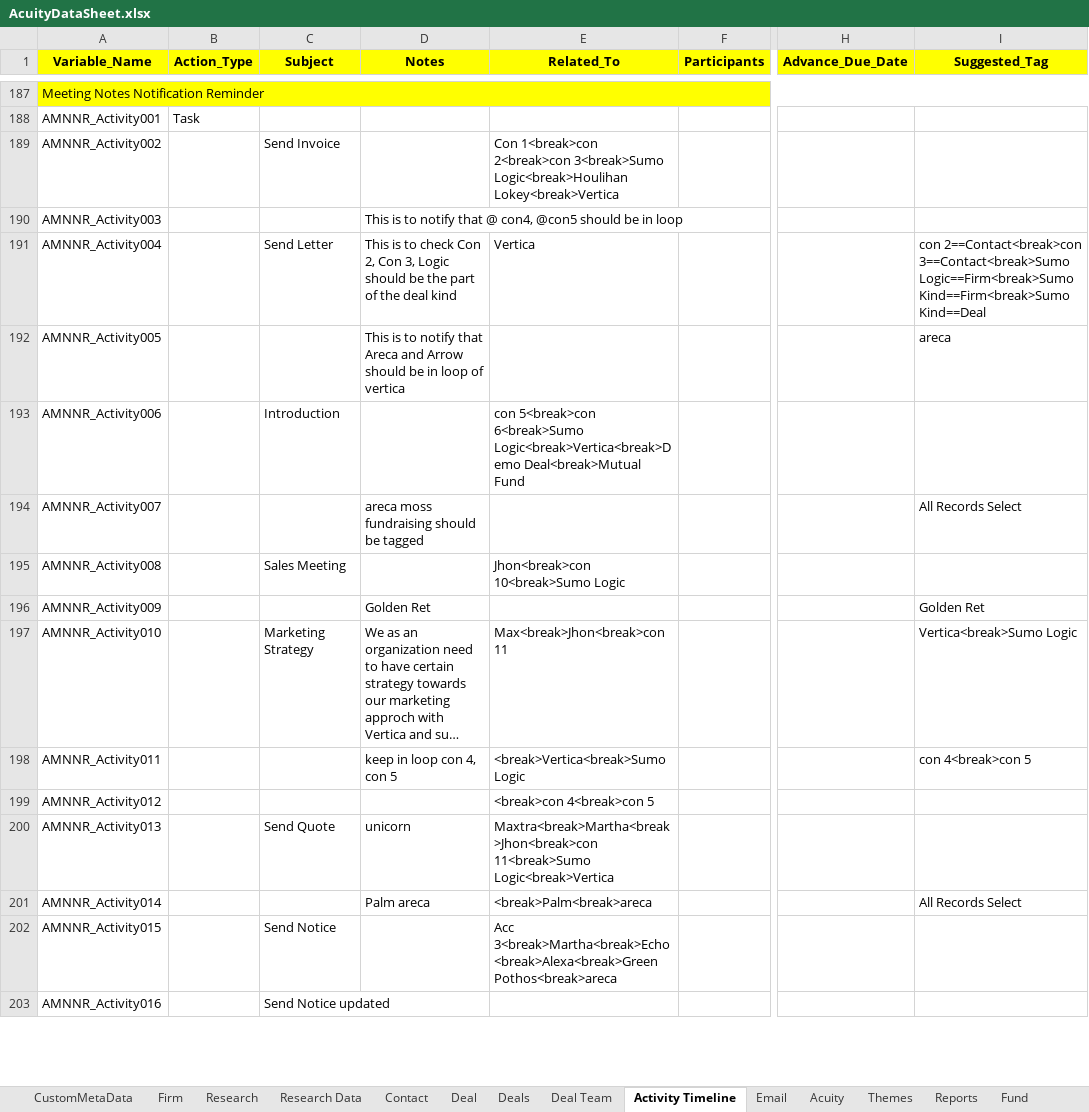
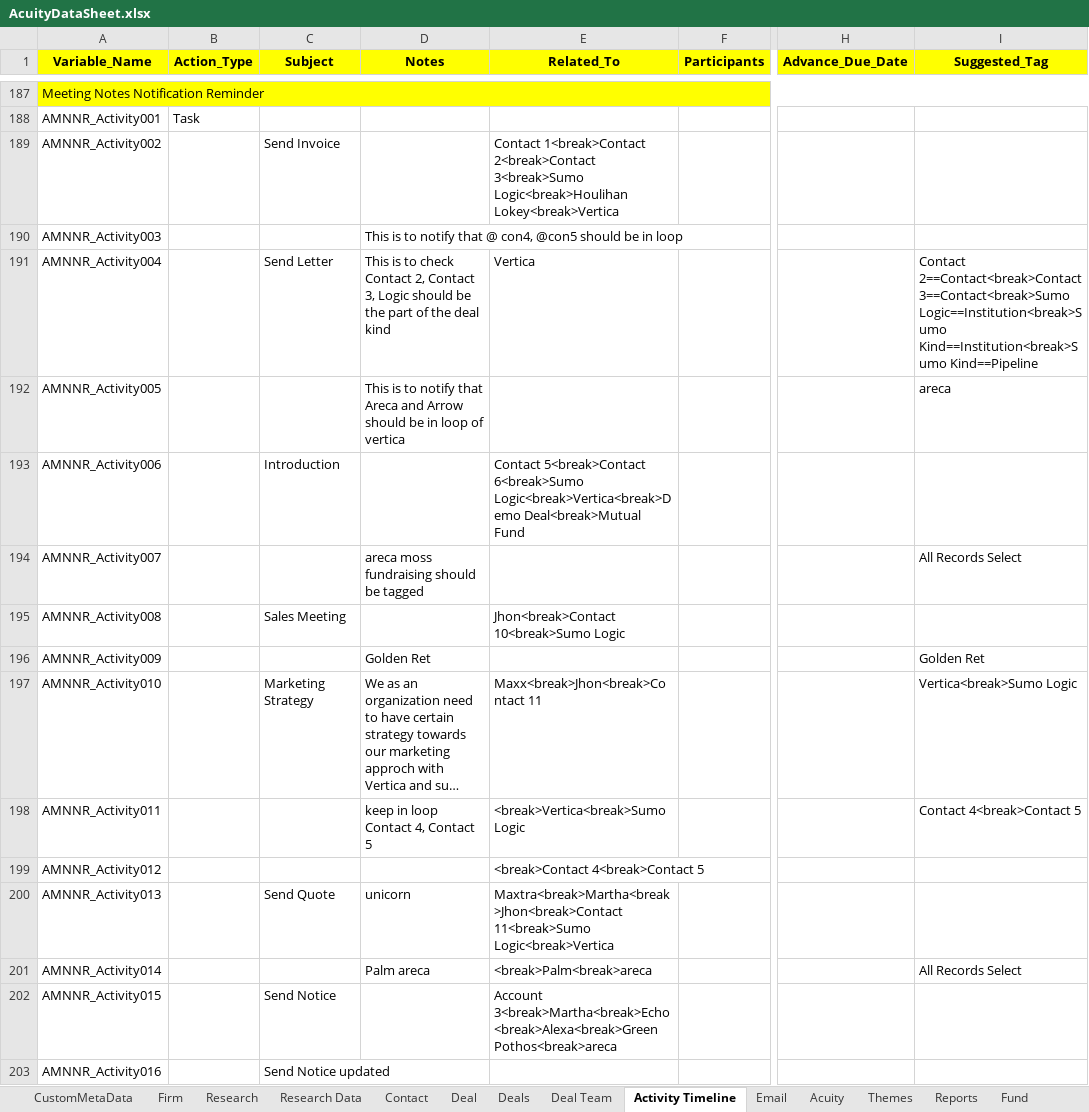
Before and after one commit to NitinNavatar/PE4.7, an Excel workbook: AcuityDataSheet.xlsx, sheet Activity Timeline, drawn as a sheet; only a part is shown, gaps mark what is left out; long unchanged cells end in …; values as stored, in another font and other column widths than the file's, no borders; the diff covers the shown part only; the diff names each change by its address in the sheet, - before the commit and + after, or states it on an @@ line.

```diff
--- a/AcuityDataSheet.xlsx (sheet Activity Timeline)
+++ b/AcuityDataSheet.xlsx (sheet Activity Timeline)
-E189 (Related_To): Con 1<break>con 2<break>con 3<break>Sumo Logic<break>Houlihan…
+E189 (Related_To): Contact 1<break>Contact 2<break>Contact 3<break>Sumo Logic<break>Houlihan…
-D191 (Notes): …to check Con 2, Con 3, Logic…
+D191 (Notes): …to check Contact 2, Contact 3, Logic…
-I191 (Suggested_Tag): con 2==Contact<break>con 3==Contact<break>Sumo Logic==Firm<break>Sumo Kind==Firm<break>Sumo Kind==Deal
+I191 (Suggested_Tag): Contact 2==Contact<break>Contact 3==Contact<break>Sumo Logic==Institution<break>Sumo Kind==Institution<break>Sumo Kind==Pipeline
-E193 (Related_To): con 5<break>con 6<break>Sumo Logic<break>Vertica<break>Demo…
+E193 (Related_To): Contact 5<break>Contact 6<break>Sumo Logic<break>Vertica<break>Demo…
-E195 (Related_To): Jhon<break>con 10<break>Sumo Logic
+E195 (Related_To): Jhon<break>Contact 10<break>Sumo Logic
-E197 (Related_To): Max<break>Jhon<break>con 11
+E197 (Related_To): Maxx<break>Jhon<break>Contact 11
-D198 (Notes): keep in loop con 4, con 5
+D198 (Notes): keep in loop Contact 4, Contact 5
-I198 (Suggested_Tag): con 4<break>con 5
+I198 (Suggested_Tag): Contact 4<break>Contact 5
-E199 (Related_To): <break>con 4<break>con 5
+E199 (Related_To): <break>Contact 4<break>Contact 5
-E200 (Related_To): Maxtra<break>Martha<break>Jhon<break>con 11<break>Sumo Logic<break>Vertica
+E200 (Related_To): Maxtra<break>Martha<break>Jhon<break>Contact 11<break>Sumo Logic<break>Vertica
-E202 (Related_To): Acc 3<break>Martha<break>Echo<break>Alexa<break>Green Pothos<break>areca
+E202 (Related_To): Account 3<break>Martha<break>Echo<break>Alexa<break>Green Pothos<break>areca
```
Also changed, not shown: 84 edited cells elsewhere in this sheet, sheet Deals, sheet Acuity, sheet Deal, sheet Contact, sheet DetailPage, sheet Firm, 3 more sheets, TestCases.xlsx.
